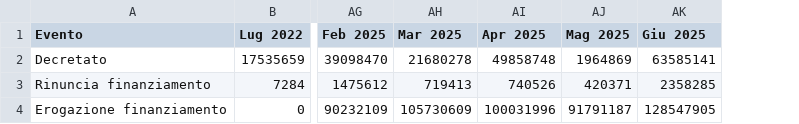
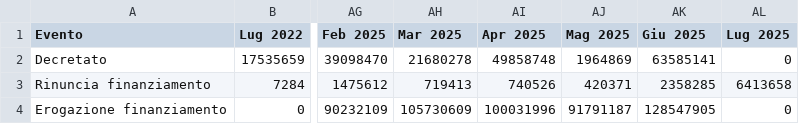
Before and after one commit to teamdigitale/padigitale2026-opendata, a CSV file: data/KPI/andamento_progetti.csv, drawn as a sheet; only a part is shown, gaps mark what is left out; the diff names each change by its address in the sheet, - before the commit and + after, or states it on an @@ line.

Commit message:
Aggiunti dataset con split per avviso

```diff
--- a/data/KPI/andamento_progetti.csv
+++ b/data/KPI/andamento_progetti.csv
+column AL (Lug 2025), rows 2-4: 0 | 6413658 | 0
```
Also changed, not shown: data/KPI/importi_per_comune.csv, data/KPI/totale_per_misura.csv, 5 other files.
